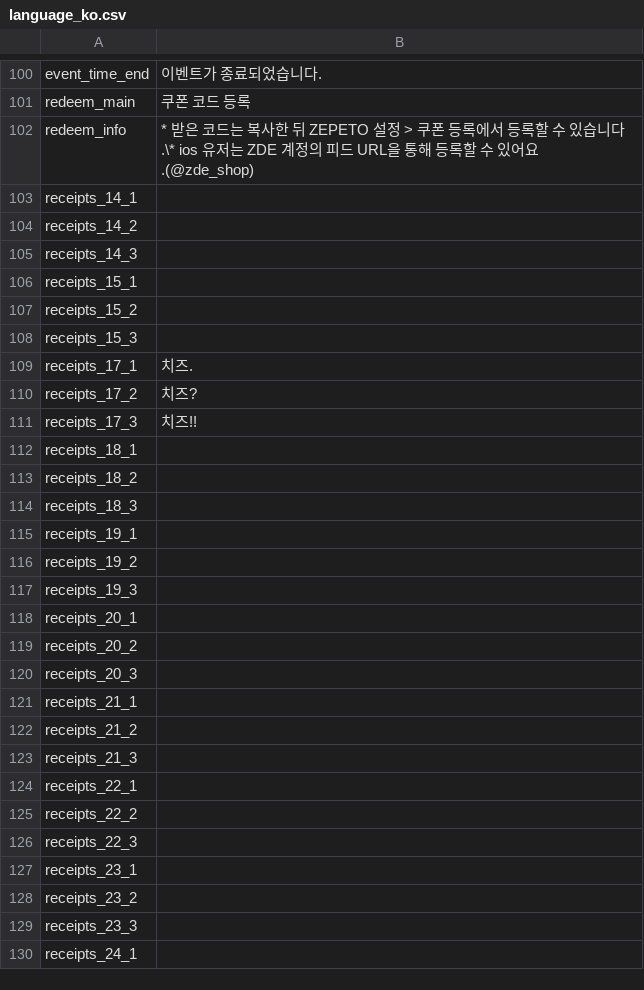
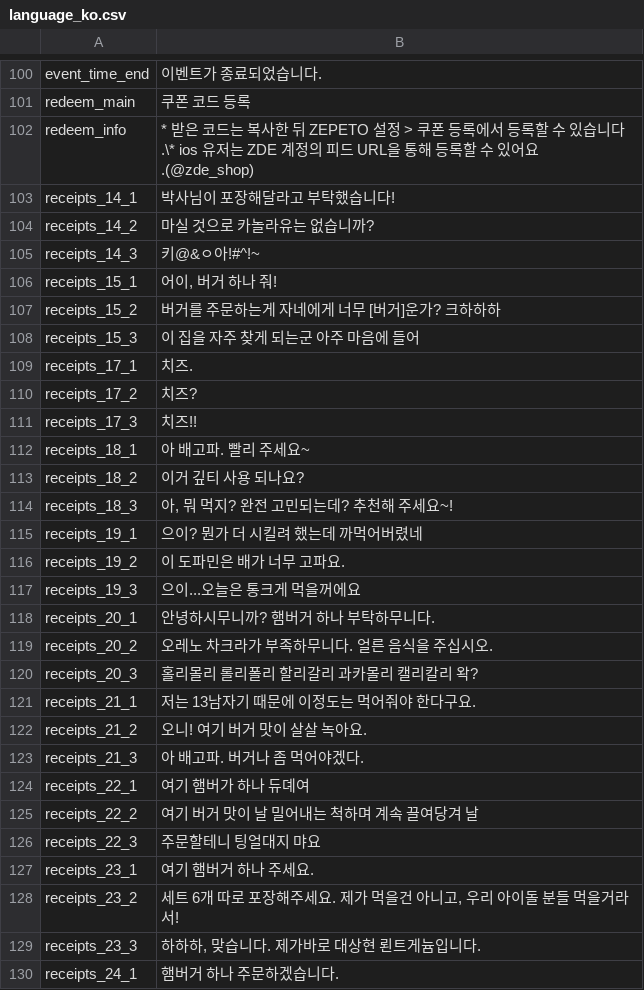
Before and after one commit to RealFT/WakKitchen, a CSV file: Assets/Resources/TextData/language_ko.csv, drawn as a sheet; only a part is shown, gaps mark what is left out; the diff covers the shown part only.

```diff
--- a/Assets/Resources/TextData/language_ko.csv
+++ b/Assets/Resources/TextData/language_ko.csv
@@ -102,8 +102,8 @@ redeem_main,쿠폰 코드 등록
 redeem_info,* 받은 코드는 복사한 뒤 ZEPETO 설정 > 쿠폰 등록에서 등록할 수 있습니다.\* ios 유저는 ZDE 계정의 피드 URL을 통해 등록할 수 있어요.(@zde_shop)
-receipts_14_1,
-receipts_14_2,
-receipts_14_3,
-receipts_15_1,
-receipts_15_2,
-receipts_15_3,
+receipts_14_1,박사님이 포장해달라고 부탁했습니다!
+receipts_14_2,마실 것으로 카놀라유는 없습니까?
+receipts_14_3,키@&ㅇ아!#^!~
+receipts_15_1,"어이, 버거 하나 줘!"
+receipts_15_2,버거를 주문하는게 자네에게 너무 [버거]운가? 크하하하
+receipts_15_3,이 집을 자주 찾게 되는군 아주 마음에 들어
 receipts_17_1,치즈.
@@ -111,20 +111,20 @@ receipts_17_2,치즈?
 receipts_17_3,치즈!!
-receipts_18_1,
-receipts_18_2,
-receipts_18_3,
-receipts_19_1,
-receipts_19_2,
-receipts_19_3,
-receipts_20_1,
-receipts_20_2,
-receipts_20_3,
-receipts_21_1,
-receipts_21_2,
-receipts_21_3,
-receipts_22_1,
-receipts_22_2,
-receipts_22_3,
-receipts_23_1,
-receipts_23_2,
-receipts_23_3,
-receipts_24_1,
+receipts_18_1,아 배고파. 빨리 주세요~
+receipts_18_2,이거 깊티 사용 되나요?
+receipts_18_3,"아, 뭐 먹지? 완전 고민되는데? 추천해 주세요~!"
+receipts_19_1,으이? 뭔가 더 시킬려 했는데 까먹어버렸네
+receipts_19_2,이 도파민은 배가 너무 고파요.
+receipts_19_3,으이...오늘은 통크게 먹을꺼에요
+receipts_20_1,안녕하시무니까? 햄버거 하나 부탁하무니다.
+receipts_20_2,오레노 차크라가 부족하무니다. 얼른 음식을 주십시오.
+receipts_20_3,홀리몰리 롤리폴리 할리갈리 과카몰리 캘리칼리 왁?
+receipts_21_1,저는 13남자기 때문에 이정도는 먹어줘야 한다구요.
+receipts_21_2,오니! 여기 버거 맛이 살살 녹아요.
+receipts_21_3,"아 배고파. 버거나 좀 먹어야겠다."
+receipts_22_1,여기 햄버가 하나 듀뎨여
+receipts_22_2,여기 버거 맛이 날 밀어내는 척하며 계속 끌여당겨 날
+receipts_22_3,주문할테니 팅얼대지 먀요
+receipts_23_1,여기 햄버거 하나 주세요.
+receipts_23_2,"세트 6개 따로 포장해주세요. 제가 먹을건 아니고, 우리 아이돌 분들 먹을거라서!"
+receipts_23_3,"하하하, 맞습니다. 제가바로 대상현 뢴트게늄입니다."
+receipts_24_1,햄버거 하나 주문하겠습니다.
```
Also changed, not shown: 38 edited cells elsewhere in this file, Assets/Resources/TextData/language_en.csv, 18 other files.
